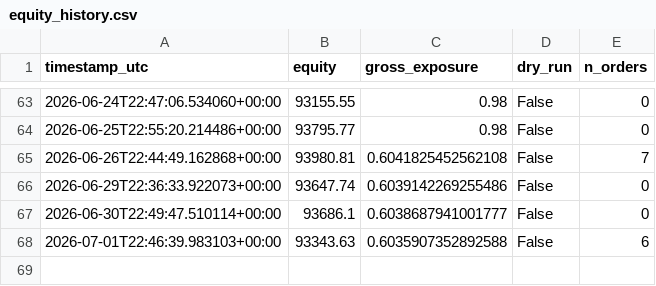
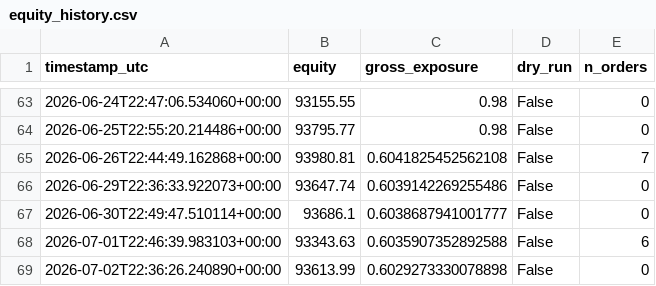
Before and after one commit to Rehyvax/TradeAlgorithm, a CSV file: data/live/equity_history.csv, drawn as a sheet; only a part is shown, gaps mark what is left out; the diff names each change by its address in the sheet, - before the commit and + after, or states it on an @@ line.

```diff
--- a/data/live/equity_history.csv
+++ b/data/live/equity_history.csv
+row 69: 2026-07-02T22:36:26.240890+00:00 | 93613.99 | 0.6029273330078898 | False | 0
```
Also changed, not shown: 2 other files.
